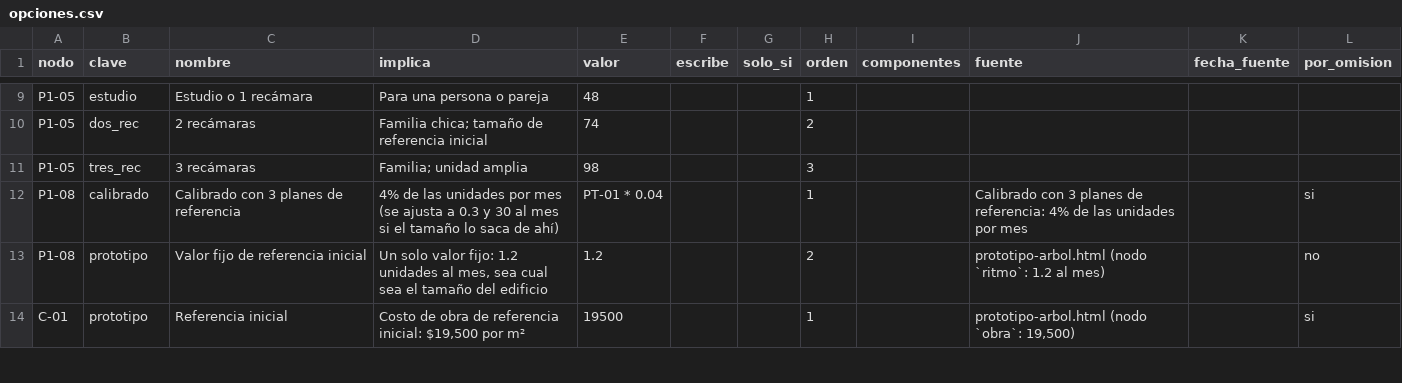
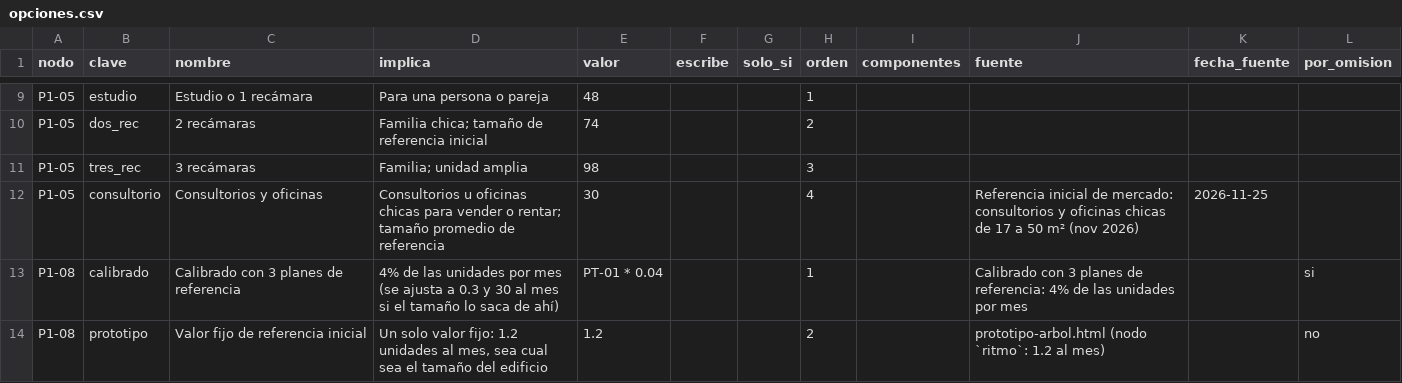
Before and after one commit to yodesarrollomx/potenciales-yod, a CSV file: arbol-ppp/definicion/opciones.csv, drawn as a sheet; only a part is shown, gaps mark what is left out; the shorter side is filled out with more unchanged rows; the diff names each change by its address in the sheet, - before the commit and + after, or states it on an @@ line.

```diff
--- a/arbol-ppp/definicion/opciones.csv
+++ b/arbol-ppp/definicion/opciones.csv
+row 12: P1-05 | consultorio | Consultorios y oficinas | Consultorios u oficinas chicas para vender o rentar; tamaño promedio de referencia | 30 |  |  | 4 |  | Referencia inicial de mercado: consultorios y oficinas chicas de 17 a 50 m² (nov 2026) | 2026-11-25
```
Also changed, not shown: 28 other files.
